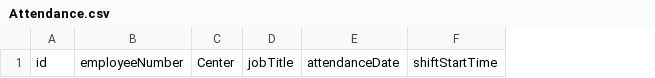
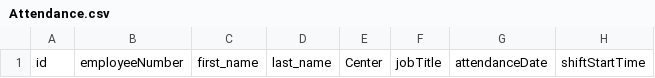
Before and after one commit to supportoperations-lab/Keka_app, a CSV file: Attendance.csv, drawn as a sheet; only a part is shown; the diff names each change by its address in the sheet, - before the commit and + after, or states it on an @@ line.

Commit message:
Update Attendance.csv

```diff
--- a/Attendance.csv
+++ b/Attendance.csv
+column C, row 1: first_name
+column D, row 1: last_name
```
